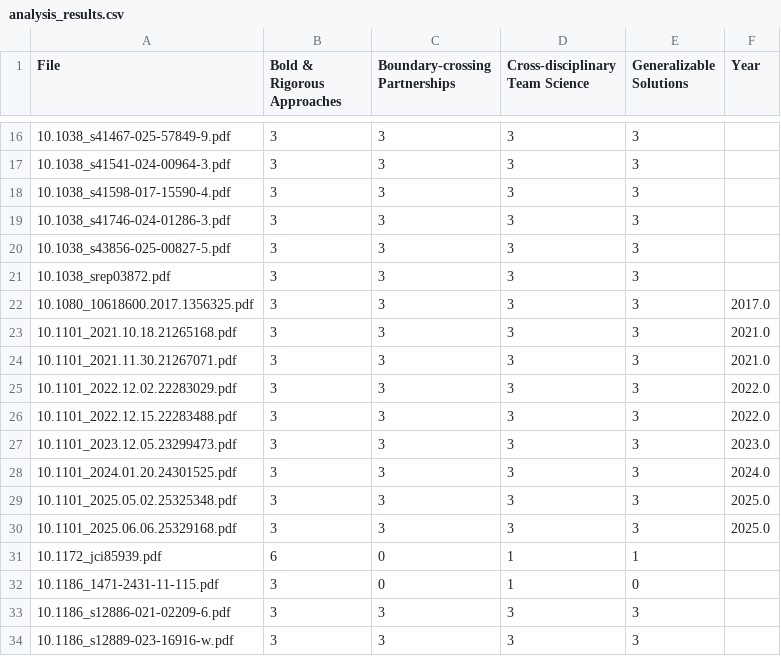
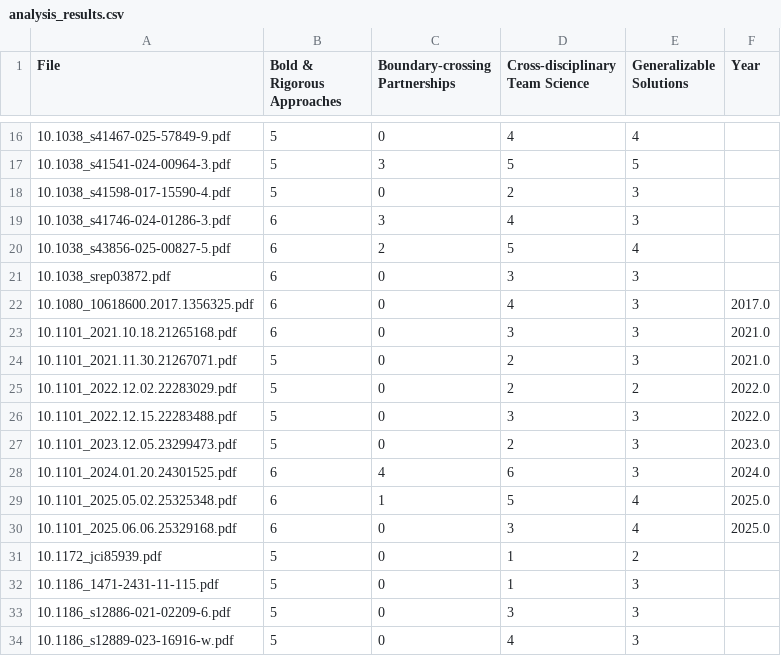
Before and after one commit to ccana003/path2impact, a CSV file: output/analysis_results.csv, drawn as a sheet; only a part is shown, gaps mark what is left out; the diff covers the shown part only.

```diff
--- a/output/analysis_results.csv
+++ b/output/analysis_results.csv
@@ -16,19 +16,19 @@ File,Bold & Rigorous Approaches,Boundary-crossing Partnerships,Cross-disciplinar
-10.1038_s41467-025-57849-9.pdf,3,3,3,3,
-10.1038_s41541-024-00964-3.pdf,3,3,3,3,
-10.1038_s41598-017-15590-4.pdf,3,3,3,3,
-10.1038_s41746-024-01286-3.pdf,3,3,3,3,
-10.1038_s43856-025-00827-5.pdf,3,3,3,3,
-10.1038_srep03872.pdf,3,3,3,3,
-10.1080_10618600.2017.1356325.pdf,3,3,3,3,2017.0
-10.1101_2021.10.18.21265168.pdf,3,3,3,3,2021.0
-10.1101_2021.11.30.21267071.pdf,3,3,3,3,2021.0
-10.1101_2022.12.02.22283029.pdf,3,3,3,3,2022.0
-10.1101_2022.12.15.22283488.pdf,3,3,3,3,2022.0
-10.1101_2023.12.05.23299473.pdf,3,3,3,3,2023.0
-10.1101_2024.01.20.24301525.pdf,3,3,3,3,2024.0
-10.1101_2025.05.02.25325348.pdf,3,3,3,3,2025.0
-10.1101_2025.06.06.25329168.pdf,3,3,3,3,2025.0
-10.1172_jci85939.pdf,6,0,1,1,
-10.1186_1471-2431-11-115.pdf,3,0,1,0,
-10.1186_s12886-021-02209-6.pdf,3,3,3,3,
-10.1186_s12889-023-16916-w.pdf,3,3,3,3,
+10.1038_s41467-025-57849-9.pdf,5,0,4,4,
+10.1038_s41541-024-00964-3.pdf,5,3,5,5,
+10.1038_s41598-017-15590-4.pdf,5,0,2,3,
+10.1038_s41746-024-01286-3.pdf,6,3,4,3,
+10.1038_s43856-025-00827-5.pdf,6,2,5,4,
+10.1038_srep03872.pdf,6,0,3,3,
+10.1080_10618600.2017.1356325.pdf,6,0,4,3,2017.0
+10.1101_2021.10.18.21265168.pdf,6,0,3,3,2021.0
+10.1101_2021.11.30.21267071.pdf,5,0,2,3,2021.0
+10.1101_2022.12.02.22283029.pdf,5,0,2,2,2022.0
+10.1101_2022.12.15.22283488.pdf,5,0,3,3,2022.0
+10.1101_2023.12.05.23299473.pdf,5,0,2,3,2023.0
+10.1101_2024.01.20.24301525.pdf,6,4,6,3,2024.0
+10.1101_2025.05.02.25325348.pdf,6,1,5,4,2025.0
+10.1101_2025.06.06.25329168.pdf,6,0,3,4,2025.0
+10.1172_jci85939.pdf,5,0,1,2,
+10.1186_1471-2431-11-115.pdf,5,0,1,3,
+10.1186_s12886-021-02209-6.pdf,5,0,3,3,
+10.1186_s12889-023-16916-w.pdf,5,0,4,3,
```
Also changed, not shown: 123 edited cells elsewhere in this file, 1 other file.
